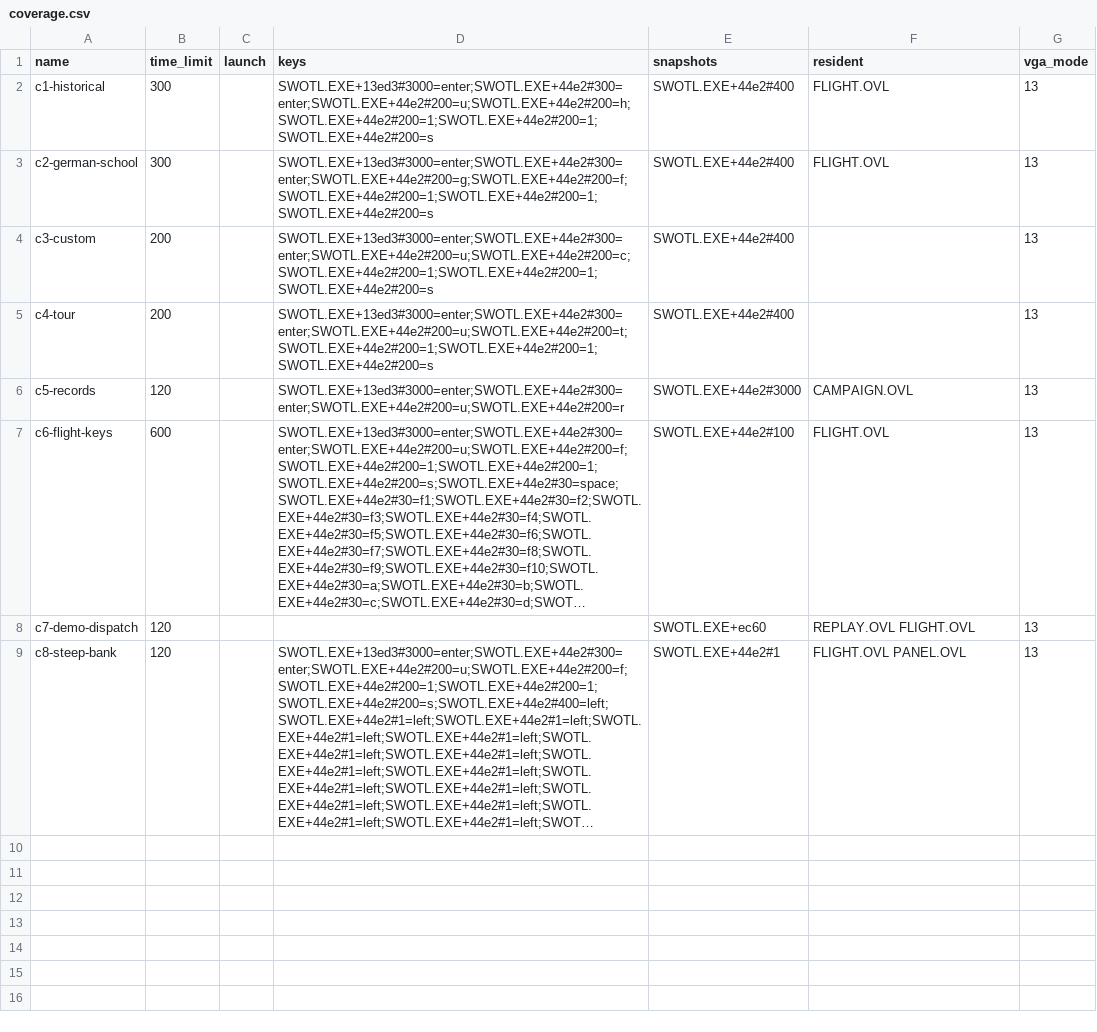
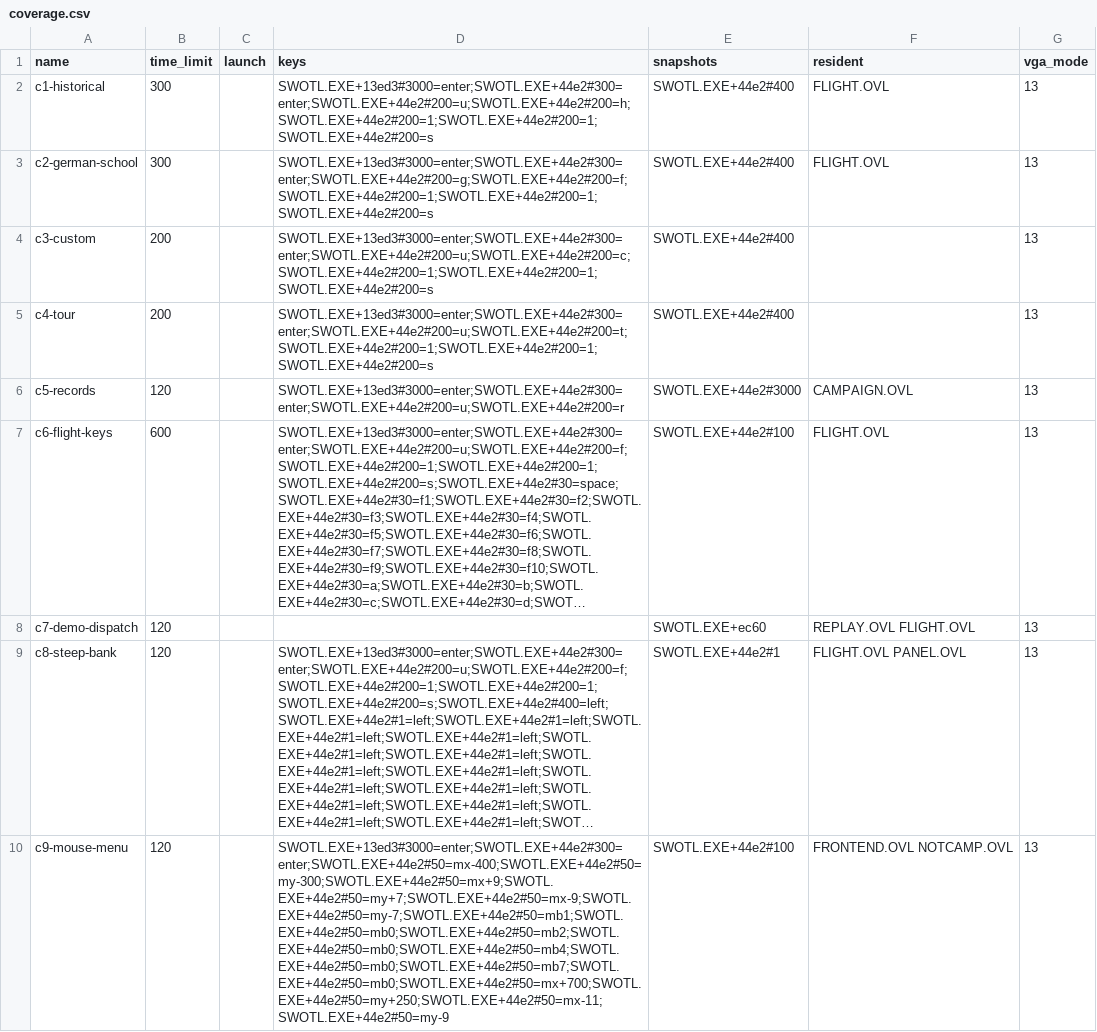
Before and after one commit to Vesuri/swotl, a CSV file: reference/coverage.csv, drawn as a sheet; long unchanged cells end in …; the diff names each change by its address in the sheet, - before the commit and + after, or states it on an @@ line.

Commit message:
Close item 14 reference and platform coverage gaps
Add isolated A1200 diagnostic replay for menu, flight and mouse references, preserving the normal hardware path. Cover every annotated table target and implement DOS file dates against a live DOSBox-X oracle.

Validation: make gates passed, including normal Amiga checks, all three diagnostic replays and sabotage tests. Remove completed item 14 from open work.

```diff
--- a/reference/coverage.csv
+++ b/reference/coverage.csv
+row 10: c9-mouse-menu | 120 |  | SWOTL.EXE+13ed3#3000=enter;SWOTL.EXE+44e2#300=enter;SWOTL.EXE+44e2#50=mx-400;SWOTL.EXE+44e2#50=my-300;SWOTL.EXE+44e2#50=mx+9;SWOTL.EXE+44e2#50=my+7;SWOTL.EXE+44e2#50=mx-9;SWOTL.EXE+44e2#50=my-7;SWOTL.EXE+44e2#50=mb1;SWOTL.EXE+44e2#50=mb0;SWOTL.EXE+44e2#50=mb2;SWOTL.EXE+44e2#50=mb0;SWOTL.EXE+44e2#50=mb4;SWOTL.EXE+44e2#50=mb0;SWOTL.EXE+44e2#50=mb7;SWOTL.EXE+44e2#50=mb0;SWOTL.EXE+44e2#50=mx+700;SWOTL.EXE+44e2#50=my+250;SWOTL.EXE+44e2#50=mx-11;SWOTL.EXE+44e2#50=my-9 | SWOTL.EXE+44e2#100 | FRONTEND.OVL NOTCAMP.OVL | 13
```
Also changed, not shown: 29 other files.
